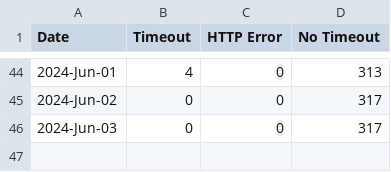
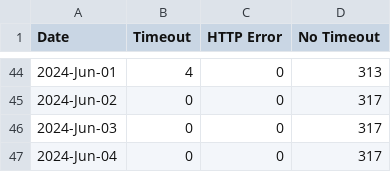
Before and after one commit to lgdd/liferay-dxp-releases, a CSV file: timeout.csv, drawn as a sheet; only a part is shown, gaps mark what is left out; the diff names each change by its address in the sheet, - before the commit and + after, or states it on an @@ line.

```diff
--- a/timeout.csv
+++ b/timeout.csv
+row 47: 2024-Jun-04 | 0 | 0 | 317
```
Also changed, not shown: 1 other file.
